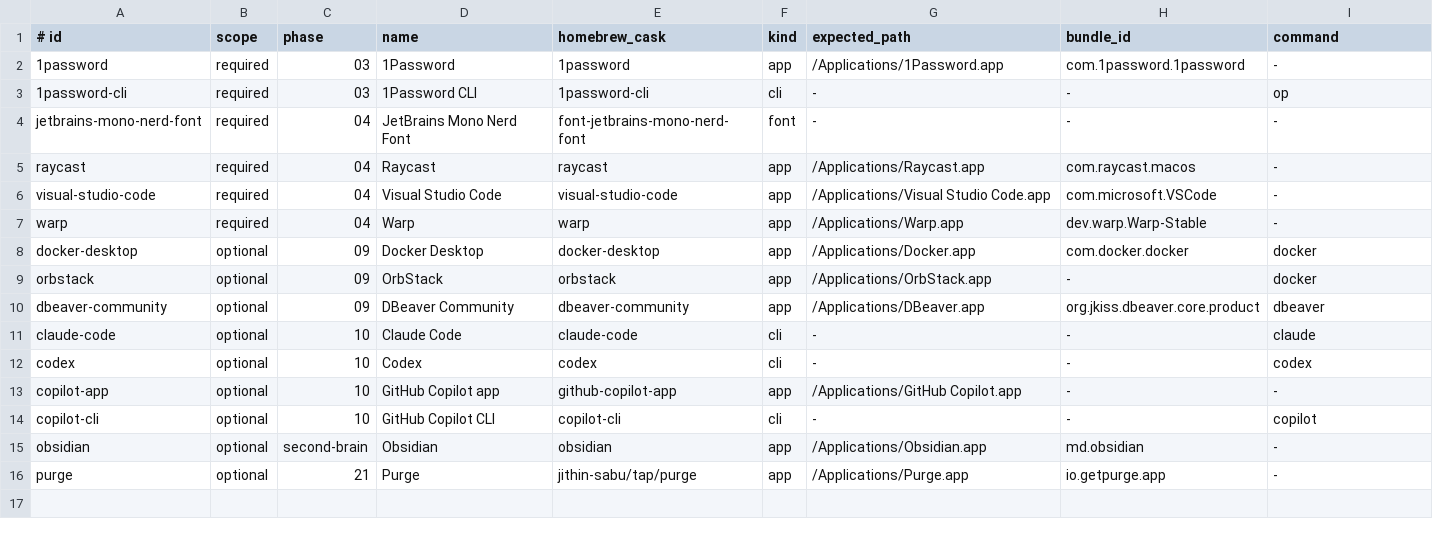
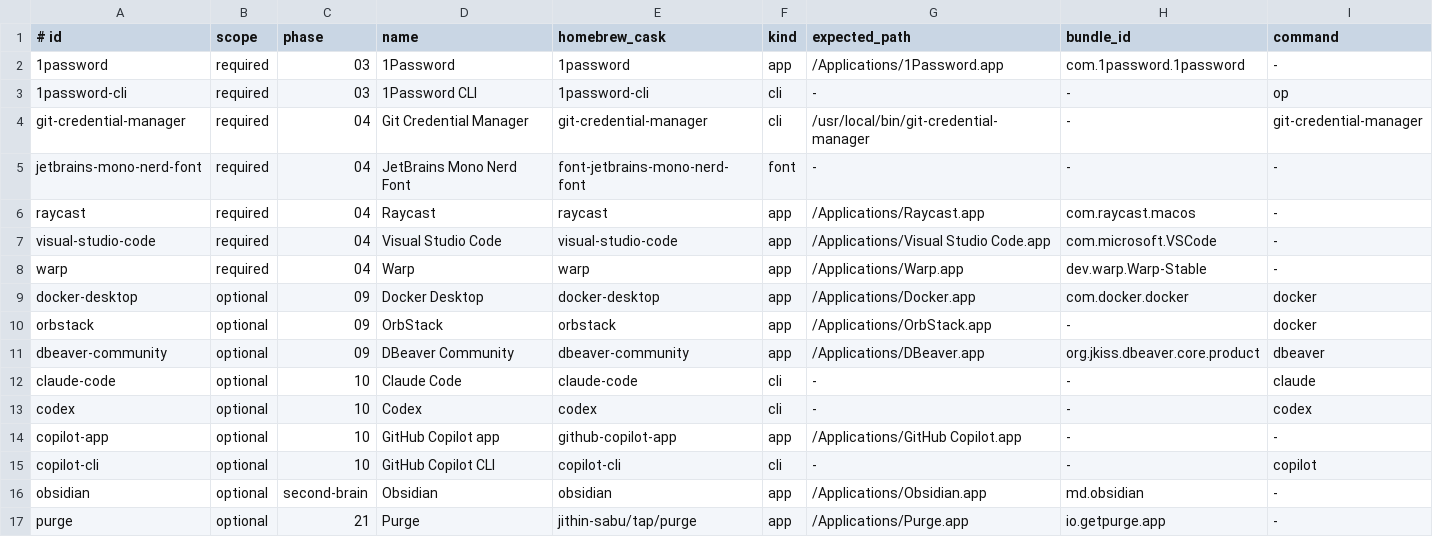
Before and after one commit to CodeByKwakes/day-one-mac, a TSV file: config/applications.tsv, drawn as a sheet; the diff names each change by its address in the sheet, - before the commit and + after, or states it on an @@ line.

```diff
--- a/config/applications.tsv
+++ b/config/applications.tsv
+row 4: git-credential-manager | required | 04 | Git Credential Manager | git-credential-manager | cli | /usr/local/bin/git-credential-manager | - | git-credential-manager
```
Also changed, not shown: 28 other files.
